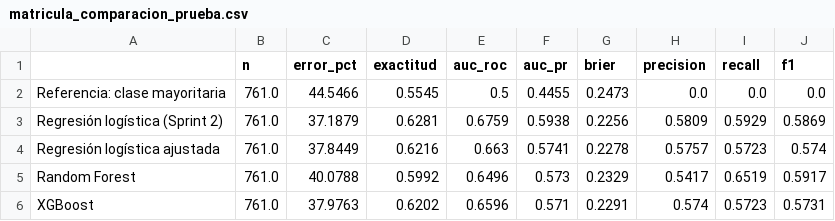
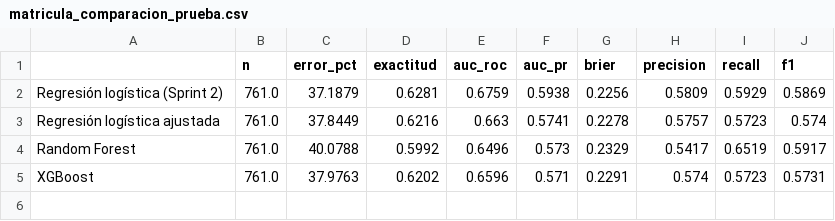
Before and after one commit to xyosho/Proyecto-Homologacion-ML, a CSV file: sprints/sprint_3_modelado/resultados/matricula_comparacion_prueba.csv, drawn as a sheet; the diff names each change by its address in the sheet, - before the commit and + after, or states it on an @@ line.

```diff
--- a/sprints/sprint_3_modelado/resultados/matricula_comparacion_prueba.csv
+++ b/sprints/sprint_3_modelado/resultados/matricula_comparacion_prueba.csv
-row 2: Referencia: clase mayoritaria | 761.0 | 44.5466 | 0.5545 | 0.5 | 0.4455 | 0.2473 | 0.0 | 0.0 | 0.0
```
Also changed, not shown: sprints/sprint_3_modelado/resultados/matricula_busqueda_hiperparametros.csv, 10 other files.
